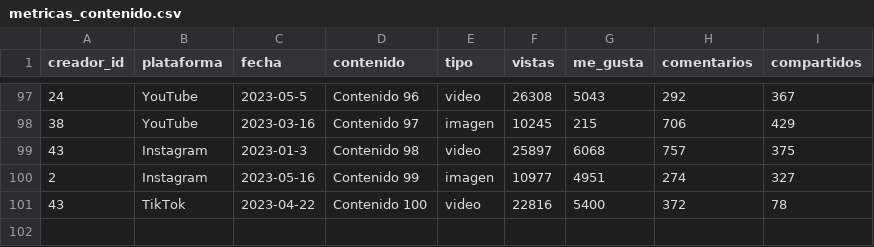
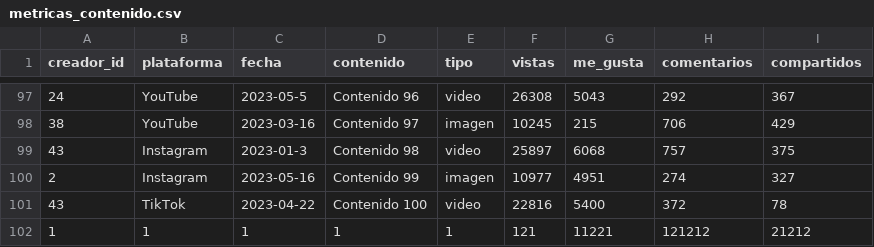
Before and after one commit to Rubenchus18/ProyectoTransversal, a CSV file: Interpolacion/files/metricas_contenido.csv, drawn as a sheet; only a part is shown, gaps mark what is left out; the diff names each change by its address in the sheet, - before the commit and + after, or states it on an @@ line.

```diff
--- a/Interpolacion/files/metricas_contenido.csv
+++ b/Interpolacion/files/metricas_contenido.csv
+row 102: 1 | 1 | 1 | 1 | 1 | 121 | 11221 | 121212 | 21212
```
Also changed, not shown: 23 other files.
